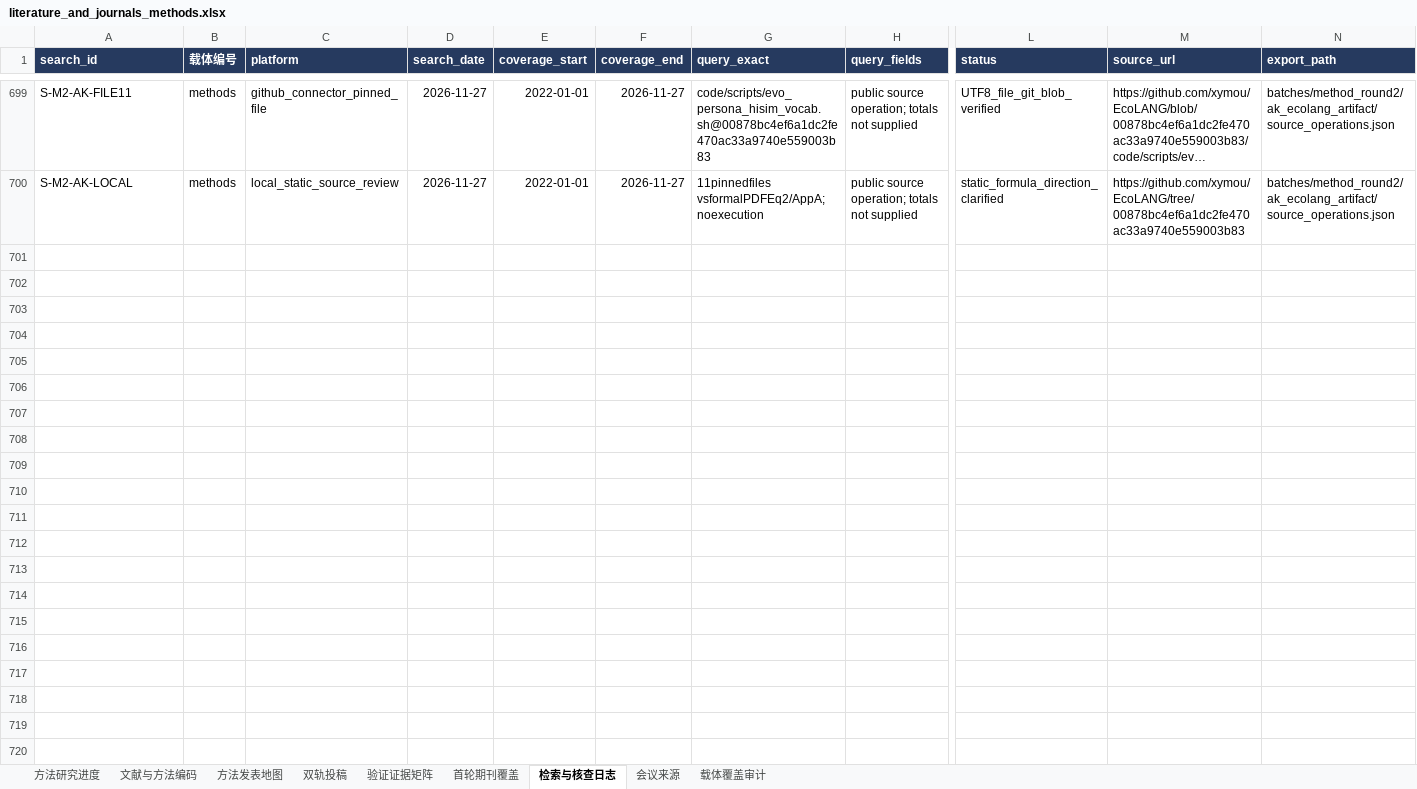
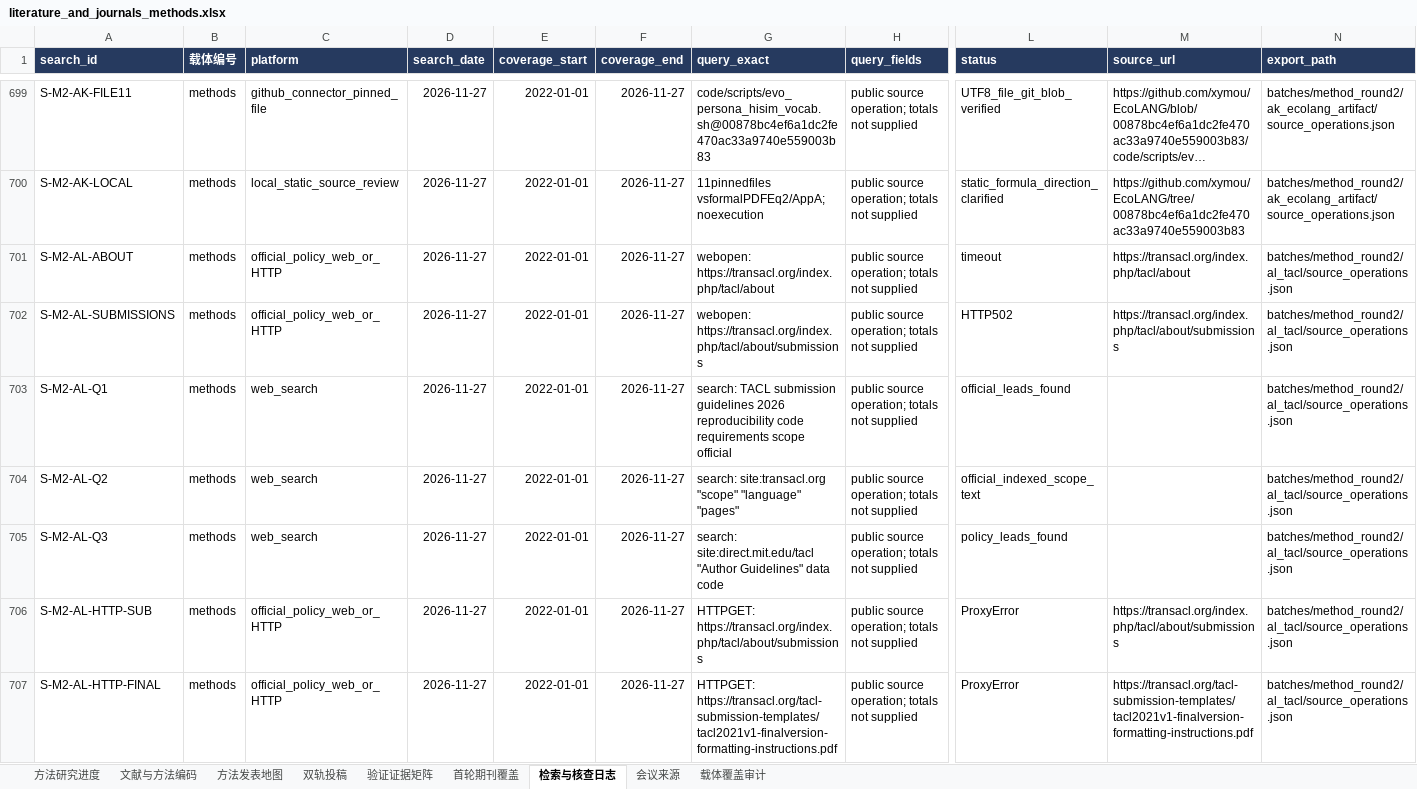
Before and after one commit to BNU-CCR/Agent-EX, an Excel workbook: literature-review/exports/literature_and_journals_methods.xlsx, sheet 检索与核查日志, drawn as a sheet; only a part is shown, gaps mark what is left out; long unchanged cells end in …; values as stored, in another font and other column widths than the file's, no borders; rows hold the shown columns only; the diff covers the shown part only; the diff names each change by its address in the sheet, - before the commit and + after, or states it on an @@ line.

Commit message:
literature: reconcile TACL policy versions and reuse existing measurement precedent

```diff
--- a/literature-review/exports/literature_and_journals_methods.xlsx (sheet 检索与核查日志)
+++ b/literature-review/exports/literature_and_journals_methods.xlsx (sheet 检索与核查日志)
+row 701: S-M2-AL-ABOUT | methods | official_policy_web_or_HTTP | 2026-11-27 | 2022-01-01 | 2026-11-27 | webopen: https://transacl.org/index.php/tacl/about | public source operation; totals not supplied | timeout | https://transacl.org/index.php/tacl/about | batches/method_round2/al_tacl/source_operations.json
+row 702: S-M2-AL-SUBMISSIONS | methods | official_policy_web_or_HTTP | 2026-11-27 | 2022-01-01 | 2026-11-27 | webopen: https://transacl.org/index.php/tacl/about/submissions | public source operation; totals not supplied | HTTP502 | https://transacl.org/index.php/tacl/about/submissions | batches/method_round2/al_tacl/source_operations.json
+row 703: S-M2-AL-Q1 | methods | web_search | 2026-11-27 | 2022-01-01 | 2026-11-27 | search: TACL submission guidelines 2026 reproducibility code requirements scope official | public source operation; totals not supplied | official_leads_found |  | batches/method_round2/al_tacl/source_operations.json
+row 704: S-M2-AL-Q2 | methods | web_search | 2026-11-27 | 2022-01-01 | 2026-11-27 | search: site:transacl.org "scope" "language" "pages" | public source operation; totals not supplied | official_indexed_scope_text |  | batches/method_round2/al_tacl/source_operations.json
+row 705: S-M2-AL-Q3 | methods | web_search | 2026-11-27 | 2022-01-01 | 2026-11-27 | search: site:direct.mit.edu/tacl "Author Guidelines" data code | public source operation; totals not supplied | policy_leads_found |  | batches/method_round2/al_tacl/source_operations.json
+row 706: S-M2-AL-HTTP-SUB | methods | official_policy_web_or_HTTP | 2026-11-27 | 2022-01-01 | 2026-11-27 | HTTPGET: https://transacl.org/index.php/tacl/about/submissions | public source operation; totals not supplied | ProxyError | https://transacl.org/index.php/tacl/about/submissions | batches/method_round2/al_tacl/source_operations.json
+row 707: S-M2-AL-HTTP-FINAL | methods | official_policy_web_or_HTTP | 2026-11-27 | 2022-01-01 | 2026-11-27 | HTTPGET: https://transacl.org/tacl-submission-templates/tacl2021v1-finalversion-formatting-instructions.pdf | public source operation; totals not supplied | ProxyError | https://transacl.org/tacl-submission-templates/tacl2021v1-finalversion-formatting-instructions.pdf | batches/method_round2/al_tacl/source_operations.json
```
Also changed, not shown: 7 added rows elsewhere in this sheet, sheet 双轨投稿, sheet 方法发表地图, sheet 载体覆盖审计, 14 other files.
